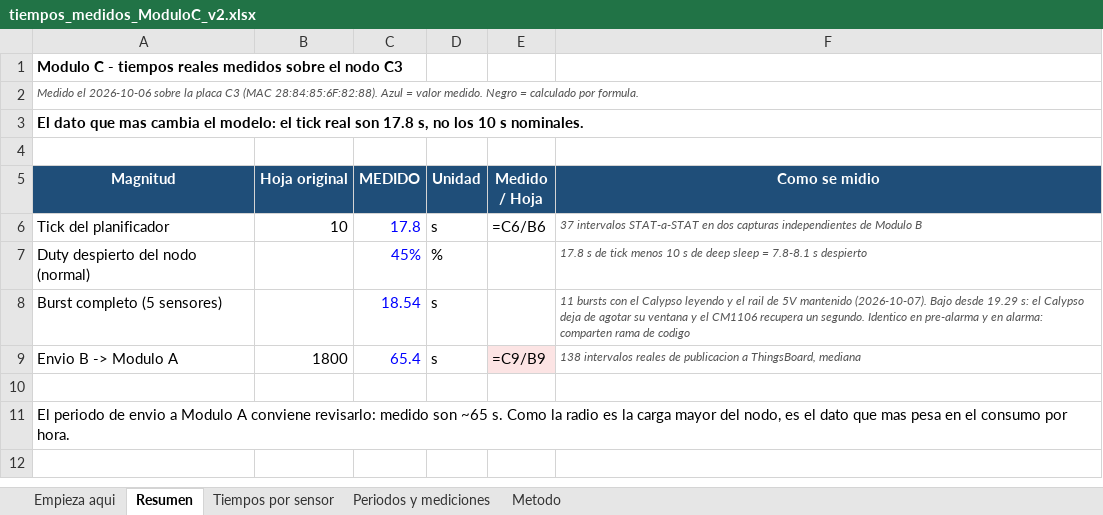
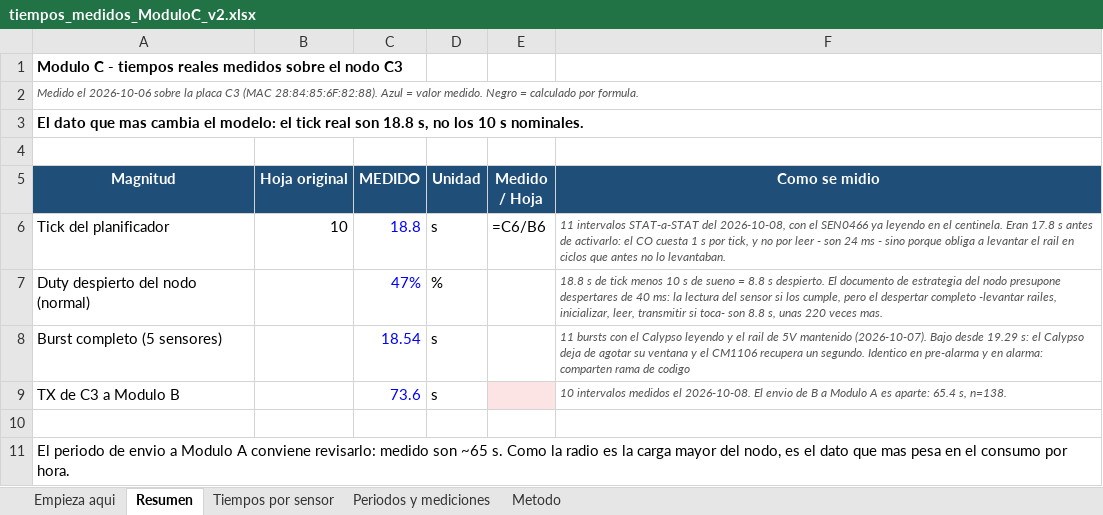
Before and after one commit to Gus-sip/Circular_ForrestV2, an Excel workbook: notes/tiempos_medidos_ModuloC_v2.xlsx, sheet Resumen, drawn as a sheet; values as stored, in another font and other column widths than the file's, no borders; formulas without a stored value are shown as written; removed rows and columns are numbered as before the commit, all else as after; the diff names each change by its address in the sheet, - before the commit and + after, or states it on an @@ line.

```diff
--- a/notes/tiempos_medidos_ModuloC_v2.xlsx (sheet Resumen)
+++ b/notes/tiempos_medidos_ModuloC_v2.xlsx (sheet Resumen)
-A3 (Magnitud): …real son 17.8 s, no…
+A3 (Magnitud): …real son 18.8 s, no…
-C6 (MEDIDO): 17.8
+C6 (MEDIDO): 18.8
-F6 (Como se midio): 37 intervalos STAT-a-STAT en dos capturas independientes de Modulo B
+F6 (Como se midio): 11 intervalos STAT-a-STAT del 2026-10-08, con el SEN0466 ya leyendo en el centinela. Eran 17.8 s antes de activarlo: el CO cuesta 1 s por tick, y no por leer - son 24 ms - sino porque obliga a levantar el rail en ciclos que antes no lo levantaban.
-C7 (MEDIDO): 45%
+C7 (MEDIDO): 47%
-F7 (Como se midio): 17.8 s de tick menos 10 s de deep sleep = 7.8-8.1 s despierto
+F7 (Como se midio): 18.8 s de tick menos 10 s de sueno = 8.8 s despierto. El documento de estrategia del nodo presupone despertares de 40 ms: la lectura del sensor si los cumple, pero el despertar completo -levantar railes, inicializar, leer, transmitir si toca- son 8.8 s, unas 220 veces mas.
-row 9: Envio B -> Modulo A | 1800 | 65.4 | s | =C9/B9 | 138 intervalos reales de publicacion a ThingsBoard, mediana
+row 9: TX de C3 a Modulo B |  | 73.6 | s |  | 10 intervalos medidos el 2026-10-08. El envio de B a Modulo A es aparte: 65.4 s, n=138.
```
Also changed, not shown: sheet Periodos y mediciones, sheet Empieza aqui, sheet Metodo, 1 other file.
